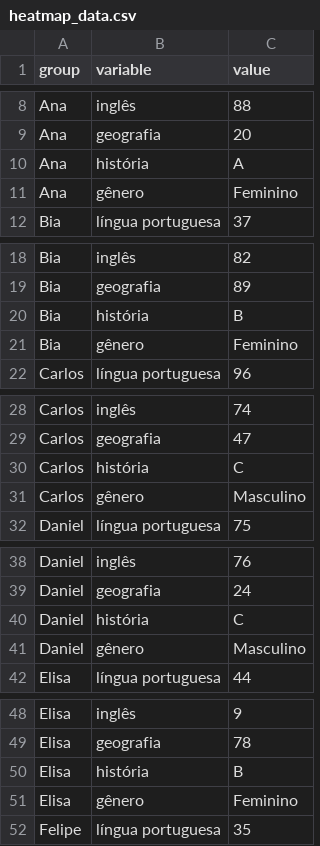
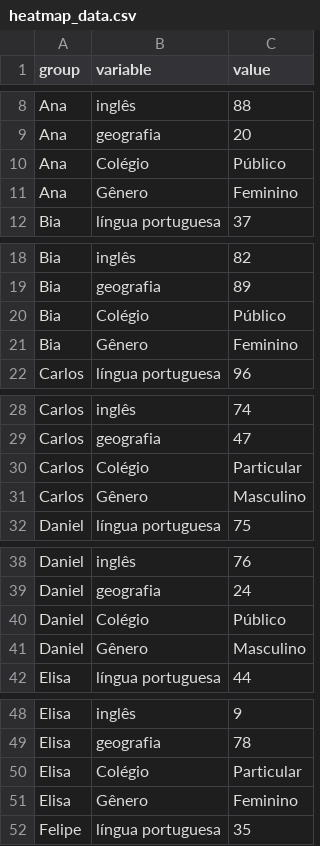
Before and after one commit to DutraLuis/heatmap-style, a CSV file: heatmap_data.csv, drawn as a sheet; only a part is shown, gaps mark what is left out; the diff covers the shown part only.

Commit message:
Update heatmap_data.csv

```diff
--- a/heatmap_data.csv
+++ b/heatmap_data.csv
@@ -9,4 +9,4 @@ Ana,inglês,88
 Ana,geografia,20
-Ana,história,A
-Ana,gênero,Feminino
+Ana,Colégio,Público
+Ana,Gênero,Feminino
 Bia,língua portuguesa,37
@@ -19,4 +19,4 @@ Bia,inglês,82
 Bia,geografia,89
-Bia,história,B
-Bia,gênero,Feminino
+Bia,Colégio,Público
+Bia,Gênero,Feminino
 Carlos,língua portuguesa,96
@@ -29,4 +29,4 @@ Carlos,inglês,74
 Carlos,geografia,47
-Carlos,história,C
-Carlos,gênero,Masculino
+Carlos,Colégio,Particular
+Carlos,Gênero,Masculino
 Daniel,língua portuguesa,75
@@ -39,4 +39,4 @@ Daniel,inglês,76
 Daniel,geografia,24
-Daniel,história,C
-Daniel,gênero,Masculino
+Daniel,Colégio,Público
+Daniel,Gênero,Masculino
 Elisa,língua portuguesa,44
@@ -49,4 +49,4 @@ Elisa,inglês,9
 Elisa,geografia,78
-Elisa,história,B
-Elisa,gênero,Feminino
+Elisa,Colégio,Particular
+Elisa,Gênero,Feminino
 Felipe,língua portuguesa,35
```
Also changed, not shown: 15 edited cells elsewhere in this file.
